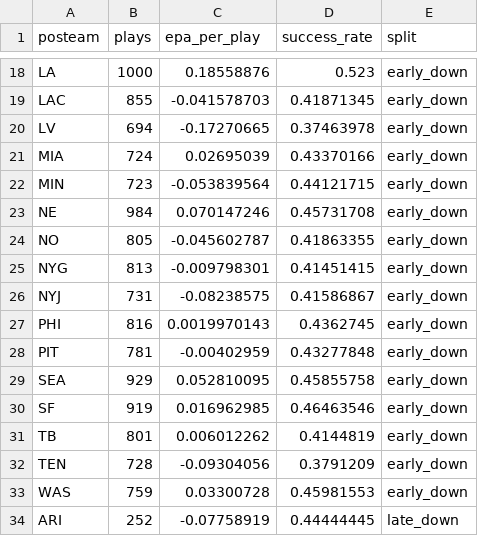
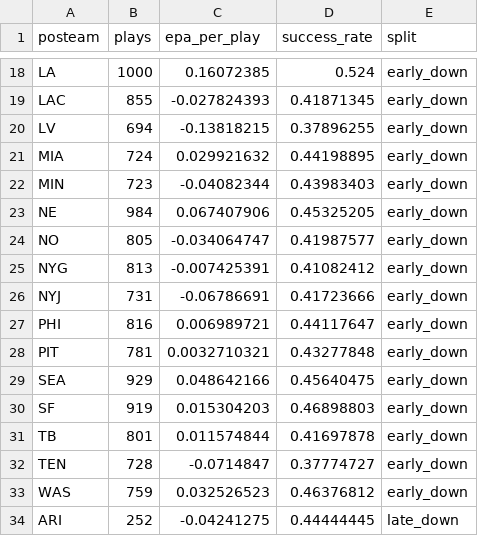
Before and after one commit to rmarkley/nfl-agent-data, a CSV file: data/raw/epa_offense.csv, drawn as a sheet; only a part is shown, gaps mark what is left out; the diff covers the shown part only; the diff names each change by its address in the sheet, - before the commit and + after, or states it on an @@ line.

```diff
--- a/data/raw/epa_offense.csv
+++ b/data/raw/epa_offense.csv
-C18 (epa_per_play): 0.18558876
+C18 (epa_per_play): 0.16072385
-D18 (success_rate): 0.523
+D18 (success_rate): 0.524
-C19 (epa_per_play): -0.041578703
+C19 (epa_per_play): -0.027824393
-C20 (epa_per_play): -0.17270665
+C20 (epa_per_play): -0.13818215
-D20 (success_rate): 0.37463978
+D20 (success_rate): 0.37896255
-C21 (epa_per_play): 0.02695039
+C21 (epa_per_play): 0.029921632
-D21 (success_rate): 0.43370166
+D21 (success_rate): 0.44198895
-C22 (epa_per_play): -0.053839564
+C22 (epa_per_play): -0.04082344
-D22 (success_rate): 0.44121715
+D22 (success_rate): 0.43983403
-C23 (epa_per_play): 0.070147246
+C23 (epa_per_play): 0.067407906
-D23 (success_rate): 0.45731708
+D23 (success_rate): 0.45325205
-C24 (epa_per_play): -0.045602787
+C24 (epa_per_play): -0.034064747
-D24 (success_rate): 0.41863355
+D24 (success_rate): 0.41987577
-C25 (epa_per_play): -0.009798301
+C25 (epa_per_play): -0.007425391
-D25 (success_rate): 0.41451415
+D25 (success_rate): 0.41082412
-C26 (epa_per_play): -0.08238575
+C26 (epa_per_play): -0.06786691
-D26 (success_rate): 0.41586867
+D26 (success_rate): 0.41723666
-C27 (epa_per_play): 0.0019970143
+C27 (epa_per_play): 0.006989721
-D27 (success_rate): 0.4362745
+D27 (success_rate): 0.44117647
-C28 (epa_per_play): -0.00402959
+C28 (epa_per_play): 0.0032710321
-C29 (epa_per_play): 0.052810095
+C29 (epa_per_play): 0.048642166
-D29 (success_rate): 0.45855758
+D29 (success_rate): 0.45640475
-C30 (epa_per_play): 0.016962985
+C30 (epa_per_play): 0.015304203
-D30 (success_rate): 0.46463546
+D30 (success_rate): 0.46898803
-C31 (epa_per_play): 0.006012262
+C31 (epa_per_play): 0.011574844
-D31 (success_rate): 0.4144819
+D31 (success_rate): 0.41697878
-C32 (epa_per_play): -0.09304056
+C32 (epa_per_play): -0.0714847
-D32 (success_rate): 0.3791209
+D32 (success_rate): 0.37774727
-C33 (epa_per_play): 0.03300728
+C33 (epa_per_play): 0.032526523
-D33 (success_rate): 0.45981553
+D33 (success_rate): 0.46376812
-C34 (epa_per_play): -0.07758919
+C34 (epa_per_play): -0.04241275
```
Also changed, not shown: 137 edited cells elsewhere in this file, data/raw/epa_defense.csv, data/raw/fantasy_matchup_full_season.csv, 4 other files.
